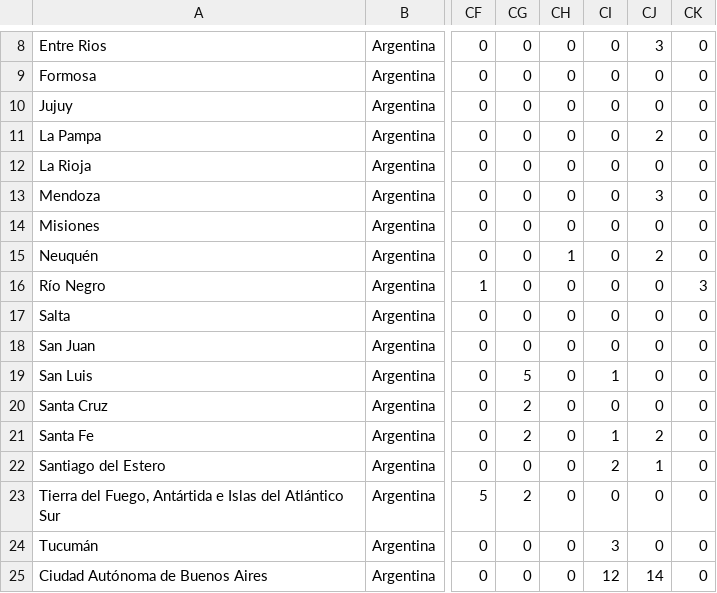
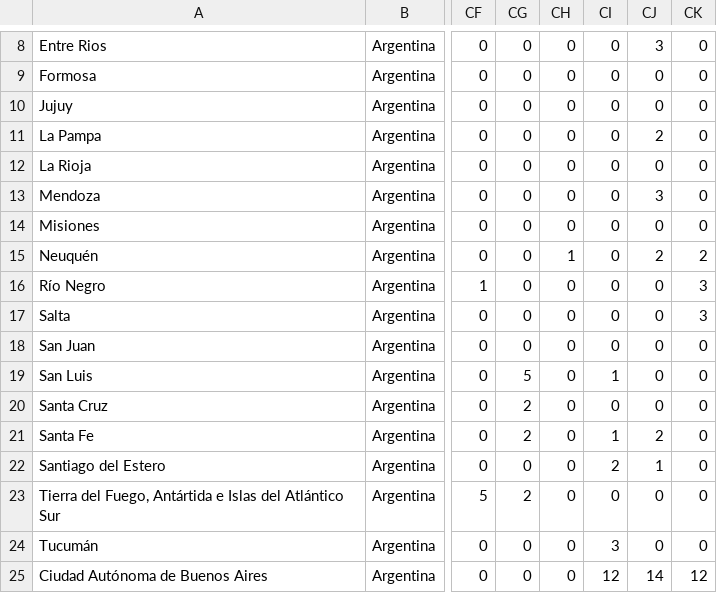
Before and after one commit to facttic/apibueno, a CSV file: app/data/time_series_recovered.csv, drawn as a sheet; only a part is shown, gaps mark what is left out; the diff names each change by its address in the sheet, - before the commit and + after, or states it on an @@ line.

Commit message:
update not loaded recovered data from 15-04

```diff
--- a/app/data/time_series_recovered.csv
+++ b/app/data/time_series_recovered.csv
-CK15: 0
+CK15: 2
-CK17: 0
+CK17: 3
-CK25: 0
+CK25: 12
```
